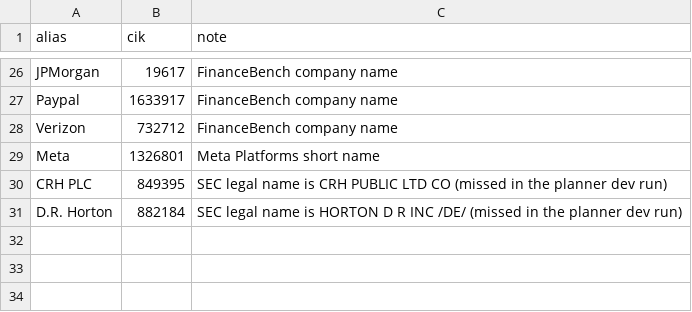
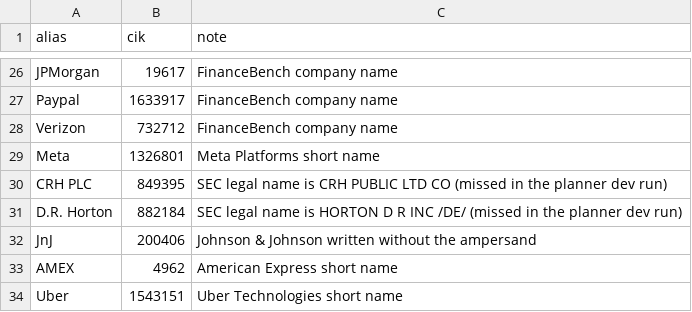
Before and after one commit to Dhanashekar-k/Verified-Financial-Research-Platform-over-SEC-EDGAR, a CSV file: app/engine/entities/aliases.csv, drawn as a sheet; only a part is shown, gaps mark what is left out.

```diff
--- a/app/engine/entities/aliases.csv
+++ b/app/engine/entities/aliases.csv
@@ -31 +31,4 @@ CRH PLC,849395,SEC legal name is CRH PUBLIC LTD CO (missed in the planner dev ru
 D.R. Horton,882184,SEC legal name is HORTON D R INC /DE/ (missed in the planner dev run)
+JnJ,200406,Johnson & Johnson written without the ampersand
+AMEX,4962,American Express short name
+Uber,1543151,Uber Technologies short name
```
Also changed, not shown: 3 other files.
